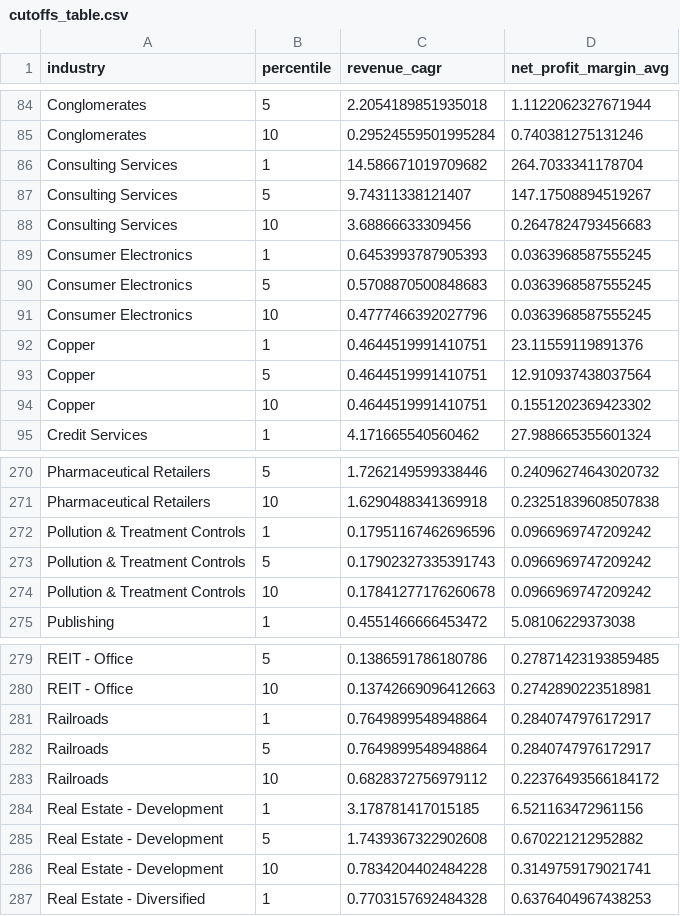
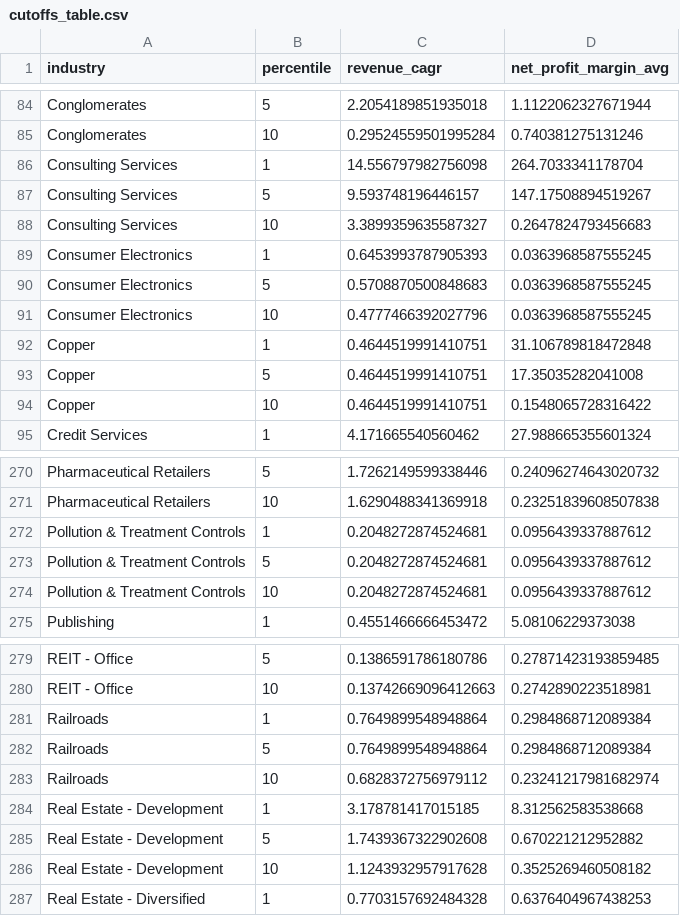
Before and after one commit to dones97/screener, a CSV file: data/cutoffs_table.csv, drawn as a sheet; only a part is shown, gaps mark what is left out; the diff covers the shown part only.

```diff
--- a/data/cutoffs_table.csv
+++ b/data/cutoffs_table.csv
@@ -85,5 +85,5 @@ Conglomerates,5,2.2054189851935018,1.1122062327671944
 Conglomerates,10,0.29524559501995284,0.740381275131246
-Consulting Services,1,14.586671019709682,264.7033341178704
-Consulting Services,5,9.74311338121407,147.17508894519267
-Consulting Services,10,3.68866633309456,0.2647824793456683
+Consulting Services,1,14.556797982756098,264.7033341178704
+Consulting Services,5,9.593748196446157,147.17508894519267
+Consulting Services,10,3.3899359635587327,0.2647824793456683
 Consumer Electronics,1,0.6453993787905393,0.0363968587555245
@@ -91,5 +91,5 @@ Consumer Electronics,5,0.5708870500848683,0.0363968587555245
 Consumer Electronics,10,0.4777466392027796,0.0363968587555245
-Copper,1,0.4644519991410751,23.11559119891376
-Copper,5,0.4644519991410751,12.910937438037564
-Copper,10,0.4644519991410751,0.1551202369423302
+Copper,1,0.4644519991410751,31.106789818472848
+Copper,5,0.4644519991410751,17.35035282041008
+Copper,10,0.4644519991410751,0.1548065728316422
 Credit Services,1,4.171665540560462,27.988665355601324
@@ -271,5 +271,5 @@ Pharmaceutical Retailers,5,1.7262149599338446,0.24096274643020732
 Pharmaceutical Retailers,10,1.6290488341369918,0.23251839608507838
-Pollution & Treatment Controls,1,0.17951167462696596,0.0966969747209242
-Pollution & Treatment Controls,5,0.17902327335391743,0.0966969747209242
-Pollution & Treatment Controls,10,0.17841277176260678,0.0966969747209242
+Pollution & Treatment Controls,1,0.2048272874524681,0.0956439337887612
+Pollution & Treatment Controls,5,0.2048272874524681,0.0956439337887612
+Pollution & Treatment Controls,10,0.2048272874524681,0.0956439337887612
 Publishing,1,0.4551466666453472,5.08106229373038
@@ -280,8 +280,8 @@ REIT - Office,5,0.1386591786180786,0.27871423193859485
 REIT - Office,10,0.13742669096412663,0.2742890223518981
-Railroads,1,0.7649899548948864,0.2840747976172917
-Railroads,5,0.7649899548948864,0.2840747976172917
-Railroads,10,0.6828372756979112,0.22376493566184172
-Real Estate - Development,1,3.178781417015185,6.521163472961156
+Railroads,1,0.7649899548948864,0.2984868712089384
+Railroads,5,0.7649899548948864,0.2984868712089384
+Railroads,10,0.6828372756979112,0.23241217981682974
+Real Estate - Development,1,3.178781417015185,8.312562583538668
 Real Estate - Development,5,1.7439367322902608,0.670221212952882
-Real Estate - Development,10,0.7834204402484228,0.3149759179021741
+Real Estate - Development,10,1.1243932957917628,0.3525269460508182
 Real Estate - Diversified,1,0.7703157692484328,0.6376404967438253
```
Also changed, not shown: 59 edited cells elsewhere in this file, data/metrics_table.csv.
